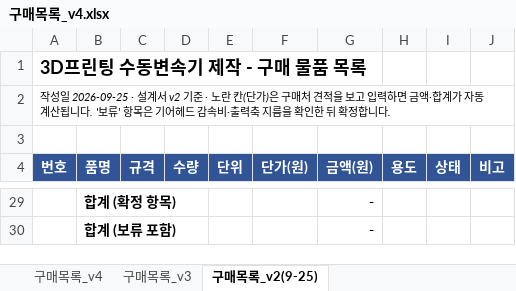
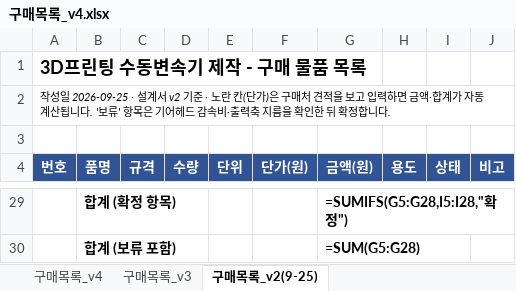
Before and after one commit to jang090623-alt/neo, an Excel workbook: v4/구매목록_v4.xlsx, sheet 구매목록_v2(9-25), drawn as a sheet; only a part is shown, gaps mark what is left out; values as stored, in another font and other column widths than the file's, no borders; formulas without a stored value are shown as written; the diff covers the shown part only; the diff names each change by its address in the sheet, - before the commit and + after, or states it on an @@ line.

```diff
--- a/v4/구매목록_v4.xlsx (sheet 구매목록_v2(9-25))
+++ b/v4/구매목록_v4.xlsx (sheet 구매목록_v2(9-25))
-G29 (금액(원)): -
+G29 (금액(원)): =SUMIFS(G5:G28,I5:I28,"확정")
-G30 (금액(원)): -
+G30 (금액(원)): =SUM(G5:G28)
```
Also changed, not shown: 24 edited cells elsewhere in this sheet, sheet 구매목록_v4, sheet 구매목록_v3, 12 other files.
